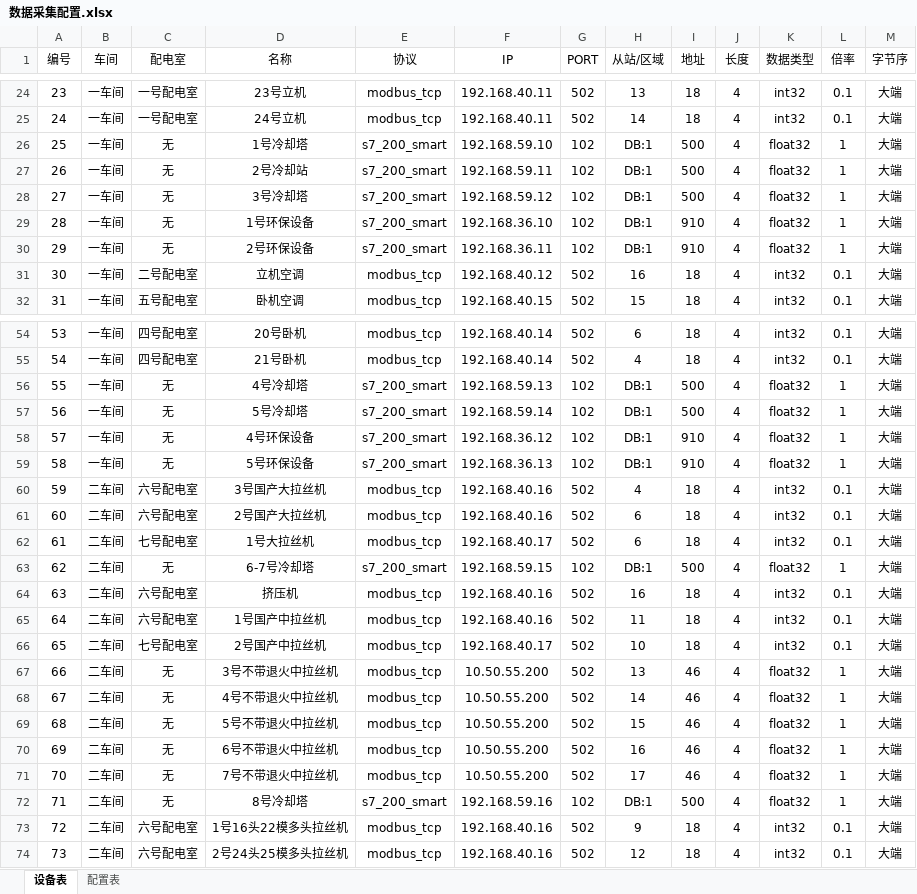
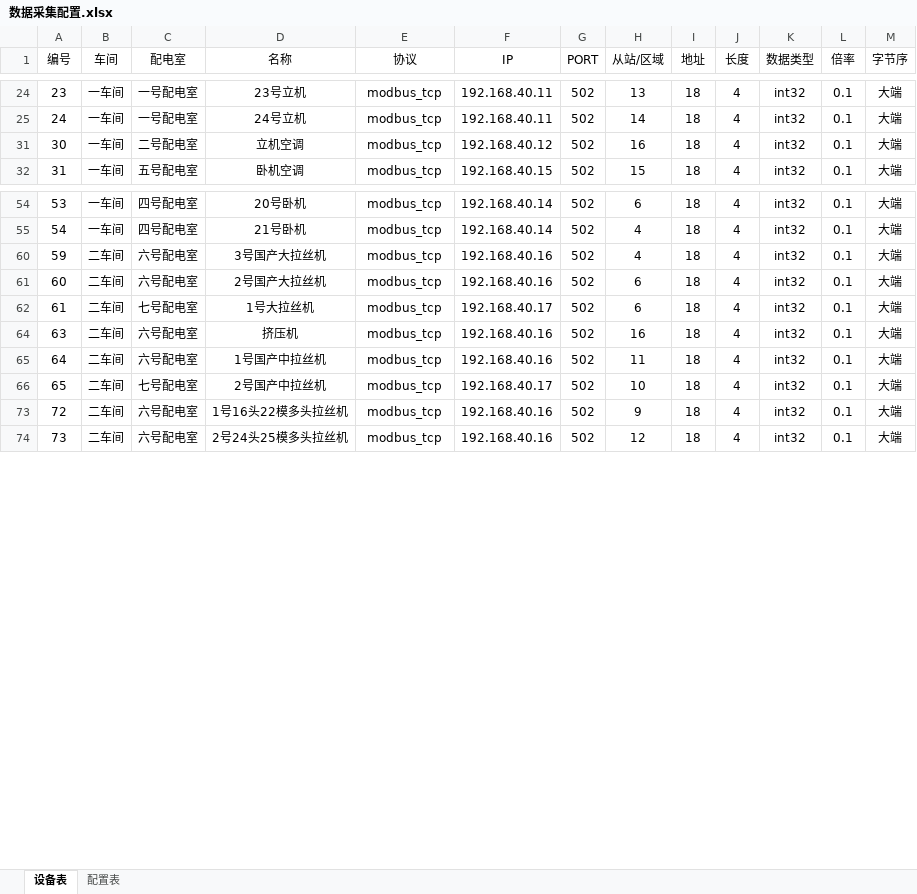
Before and after one commit to dduutt/go-energy, an Excel workbook: 数据采集配置.xlsx, sheet 设备表, drawn as a sheet; only a part is shown, gaps mark what is left out; values as stored, in another font and other column widths than the file's, no borders; removed rows and columns are numbered as before the commit, all else as after; the diff covers the shown part only; the diff names each change by its address in the sheet, - before the commit and + after, or states it on an @@ line.

```diff
--- a/数据采集配置.xlsx (sheet 设备表)
+++ b/数据采集配置.xlsx (sheet 设备表)
@@ row 26 hidden: 25 | 一车间 | 无 | 1号冷却塔 | s7_200_smart | 192.168.59.10 | 102 | DB:1 | 500 | 4 | float32 | 1 | 大端 @@
@@ row 27 hidden: 26 | 一车间 | 无 | 2号冷却站 | s7_200_smart | 192.168.59.11 | 102 | DB:1 | 500 | 4 | float32 | 1 | 大端 @@
@@ row 28 hidden: 27 | 一车间 | 无 | 3号冷却塔 | s7_200_smart | 192.168.59.12 | 102 | DB:1 | 500 | 4 | float32 | 1 | 大端 @@
@@ row 29 hidden: 28 | 一车间 | 无 | 1号环保设备 | s7_200_smart | 192.168.36.10 | 102 | DB:1 | 910 | 4 | float32 | 1 | 大端 @@
@@ row 30 hidden: 29 | 一车间 | 无 | 2号环保设备 | s7_200_smart | 192.168.36.11 | 102 | DB:1 | 910 | 4 | float32 | 1 | 大端 @@
@@ row 56 hidden: 55 | 一车间 | 无 | 4号冷却塔 | s7_200_smart | 192.168.59.13 | 102 | DB:1 | 500 | 4 | float32 | 1 | 大端 @@
@@ row 57 hidden: 56 | 一车间 | 无 | 5号冷却塔 | s7_200_smart | 192.168.59.14 | 102 | DB:1 | 500 | 4 | float32 | 1 | 大端 @@
@@ row 58 hidden: 57 | 一车间 | 无 | 4号环保设备 | s7_200_smart | 192.168.36.12 | 102 | DB:1 | 910 | 4 | float32 | 1 | 大端 @@
@@ row 59 hidden: 58 | 一车间 | 无 | 5号环保设备 | s7_200_smart | 192.168.36.13 | 102 | DB:1 | 910 | 4 | float32 | 1 | 大端 @@
@@ row 63 hidden: 62 | 二车间 | 无 | 6-7号冷却塔 | s7_200_smart | 192.168.59.15 | 102 | DB:1 | 500 | 4 | float32 | 1 | 大端 @@
@@ row 67 hidden: 66 | 二车间 | 无 | 3号不带退火中拉丝机 | modbus_tcp | 10.50.55.200 | 502 | 13 | 46 | 4 | float32 | 1 | 大端 @@
@@ row 68 hidden: 67 | 二车间 | 无 | 4号不带退火中拉丝机 | modbus_tcp | 10.50.55.200 | 502 | 14 | 46 | 4 | float32 | 1 | 大端 @@
@@ row 69 hidden: 68 | 二车间 | 无 | 5号不带退火中拉丝机 | modbus_tcp | 10.50.55.200 | 502 | 15 | 46 | 4 | float32 | 1 | 大端 @@
@@ row 70 hidden: 69 | 二车间 | 无 | 6号不带退火中拉丝机 | modbus_tcp | 10.50.55.200 | 502 | 16 | 46 | 4 | float32 | 1 | 大端 @@
@@ row 71 hidden: 70 | 二车间 | 无 | 7号不带退火中拉丝机 | modbus_tcp | 10.50.55.200 | 502 | 17 | 46 | 4 | float32 | 1 | 大端 @@
@@ row 72 hidden: 71 | 二车间 | 无 | 8号冷却塔 | s7_200_smart | 192.168.59.16 | 102 | DB:1 | 500 | 4 | float32 | 1 | 大端 @@
```
Also changed, not shown: 1 added row, 5 removed rows, 5 hidden or unhidden rows and 62 edited cells elsewhere in this sheet, sheet 配置表, hidden cells, bin/数据采集配置.xlsx, 6 other files.
